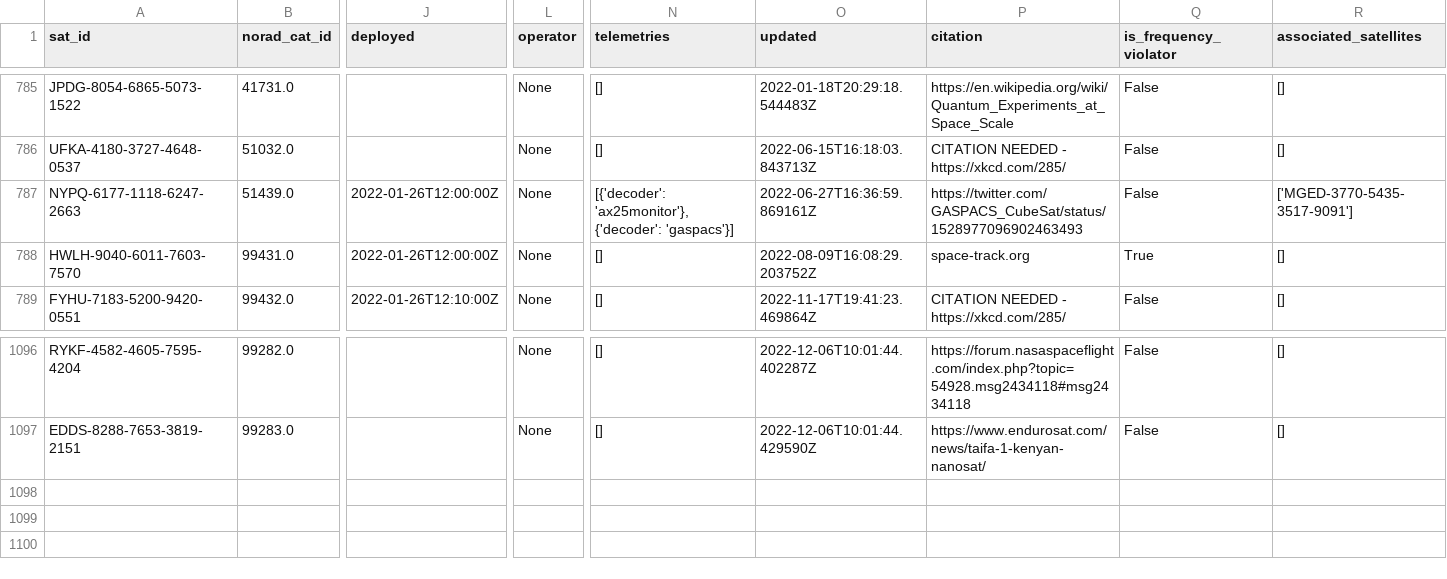
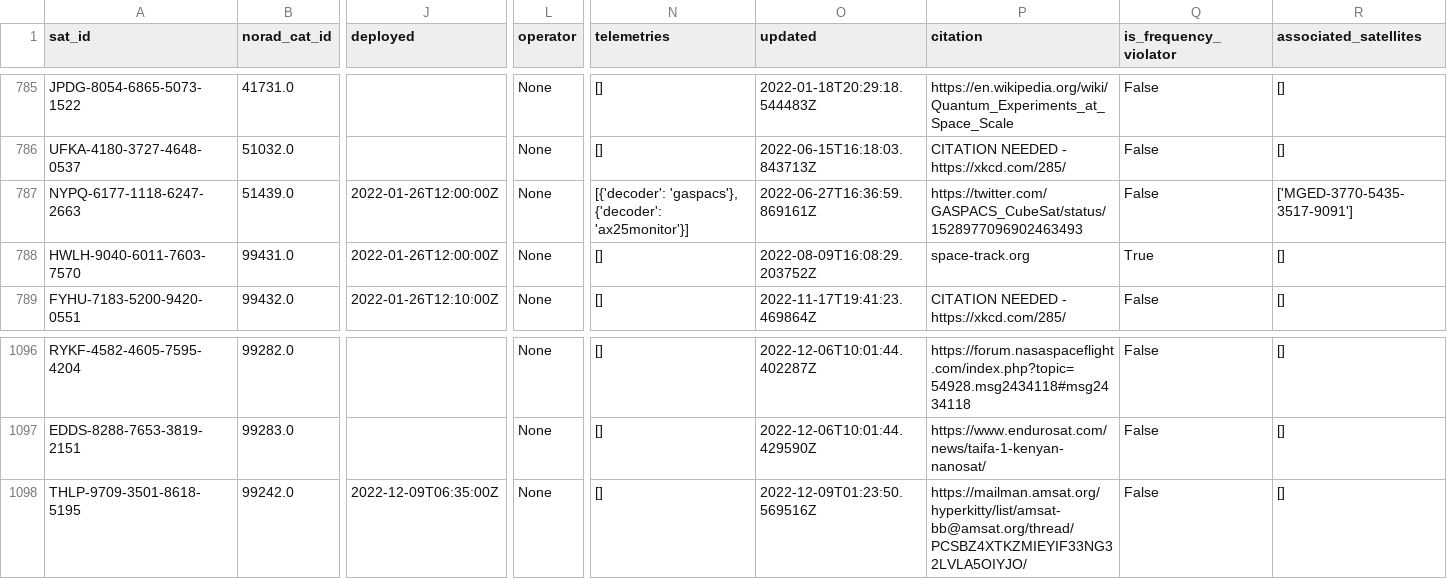
Before and after one commit to maruko8k/amateur-satellite-database, a CSV file: data/satnogs.csv, drawn as a sheet; only a part is shown, gaps mark what is left out; rows hold the shown columns only; the diff names each change by its address in the sheet, - before the commit and + after, or states it on an @@ line.

```diff
--- a/data/satnogs.csv
+++ b/data/satnogs.csv
-N787 (telemetries): [{'decoder': 'ax25monitor'}, {'decoder': 'gaspacs'}]
+N787 (telemetries): [{'decoder': 'gaspacs'}, {'decoder': 'ax25monitor'}]
+row 1098: THLP-9709-3501-8618-5195 | 99242.0 | 2022-12-09T06:35:00Z | None | [] | 2022-12-09T01:23:50.569516Z | https://mailman.amsat.org/hyperkitty/list/amsat-bb@amsat.org/thread/PCSBZ4XTKZMIEYIF33NG32LVLA5OIYJO/ | False | []
```
Also changed, not shown: 1 other file.
